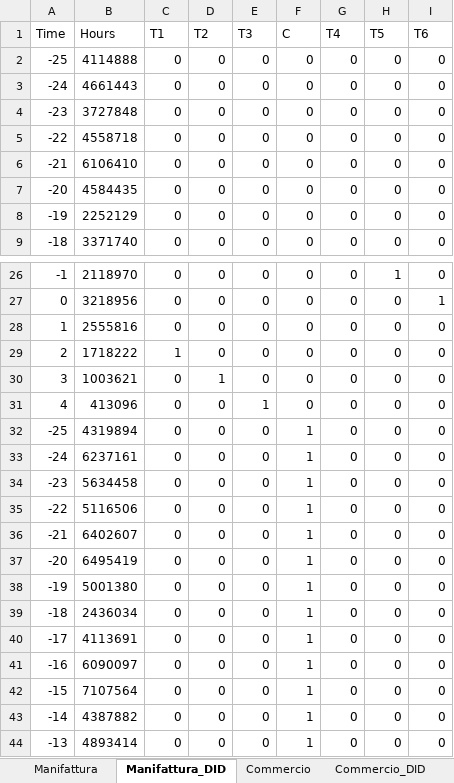
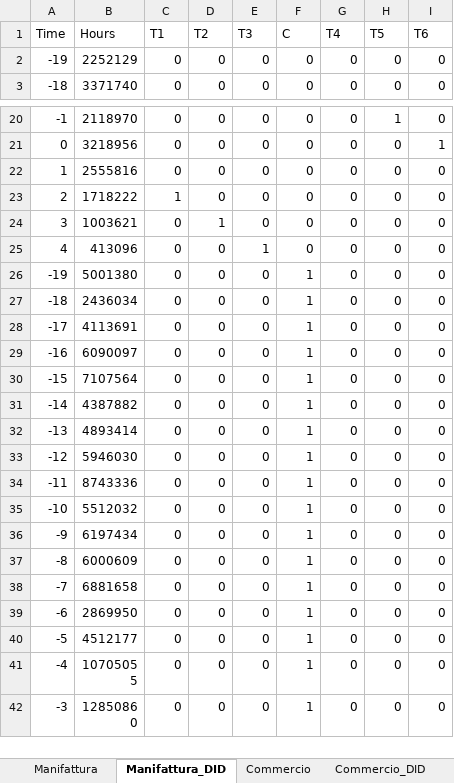
Before and after one commit to marzione00/Advanced_Microeconomics_Project, an Excel workbook: Analisi_cassa_integrazione/Cassa_integrazione_Ordered.xlsx, sheet Manifattura_DID, drawn as a sheet; only a part is shown, gaps mark what is left out; the shorter side is filled out with more unchanged rows; values as stored, in another font and other column widths than the file's, no borders; the diff names each change by its address in the sheet, - before the commit and + after, or states it on an @@ line.

```diff
--- a/Analisi_cassa_integrazione/Cassa_integrazione_Ordered.xlsx (sheet Manifattura_DID)
+++ b/Analisi_cassa_integrazione/Cassa_integrazione_Ordered.xlsx (sheet Manifattura_DID)
-row 2: -25 | 4114888 | 0 | 0 | 0 | 0 | 0 | 0 | 0
-row 3: -24 | 4661443 | 0 | 0 | 0 | 0 | 0 | 0 | 0
-row 4: -23 | 3727848 | 0 | 0 | 0 | 0 | 0 | 0 | 0
-row 5: -22 | 4558718 | 0 | 0 | 0 | 0 | 0 | 0 | 0
-row 6: -21 | 6106410 | 0 | 0 | 0 | 0 | 0 | 0 | 0
-row 7: -20 | 4584435 | 0 | 0 | 0 | 0 | 0 | 0 | 0
-row 32: -25 | 4319894 | 0 | 0 | 0 | 1 | 0 | 0 | 0
-row 33: -24 | 6237161 | 0 | 0 | 0 | 1 | 0 | 0 | 0
-row 34: -23 | 5634458 | 0 | 0 | 0 | 1 | 0 | 0 | 0
-row 35: -22 | 5116506 | 0 | 0 | 0 | 1 | 0 | 0 | 0
-row 36: -21 | 6402607 | 0 | 0 | 0 | 1 | 0 | 0 | 0
-row 37: -20 | 6495419 | 0 | 0 | 0 | 1 | 0 | 0 | 0
```
Also changed, not shown: sheet Commercio_DID, sheet Costruzioni_DID, sheet Full_DID, 19 other files.
